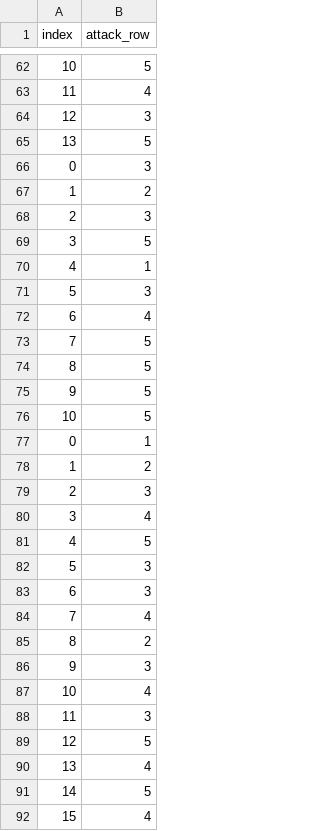
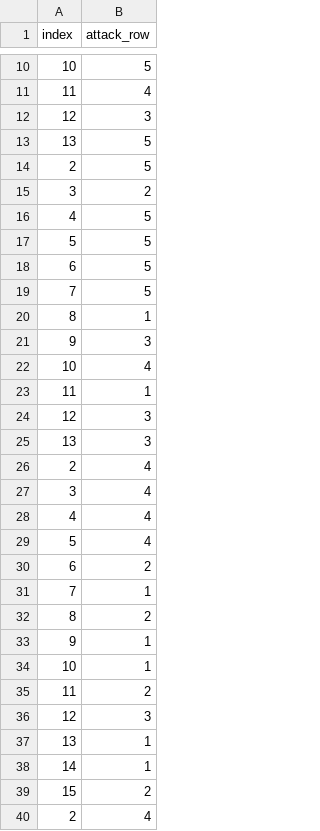
Before and after one commit to mshanm10/battleship-ai, a CSV file: src/dataset_y_test_row.csv, drawn as a sheet; only a part is shown, gaps mark what is left out; the shorter side is filled out with more unchanged rows; the diff covers the shown part only.

```diff
--- a/src/dataset_y_test_row.csv
+++ b/src/dataset_y_test_row.csv
@@ -65,14 +13,28 @@ index,attack_row
 13,5
-0,3
-1,2
-2,3
-3,5
-4,1
-5,3
-6,4
+2,5
+3,2
+4,5
+5,5
+6,5
 7,5
-8,5
-9,5
-10,5
-0,1
-1,2
+8,1
+9,3
+10,4
+11,1
+12,3
+13,3
+2,4
+3,4
+4,4
+5,4
+6,2
+7,1
+8,2
+9,1
+10,1
+11,2
+12,3
+13,1
+14,1
+15,2
+2,4
```
Also changed, not shown: 18 added rows, 28 removed rows and 19 moved rows elsewhere in this file, src/dataset_X_test.csv, src/dataset_X_test_row.csv, 11 other files.
